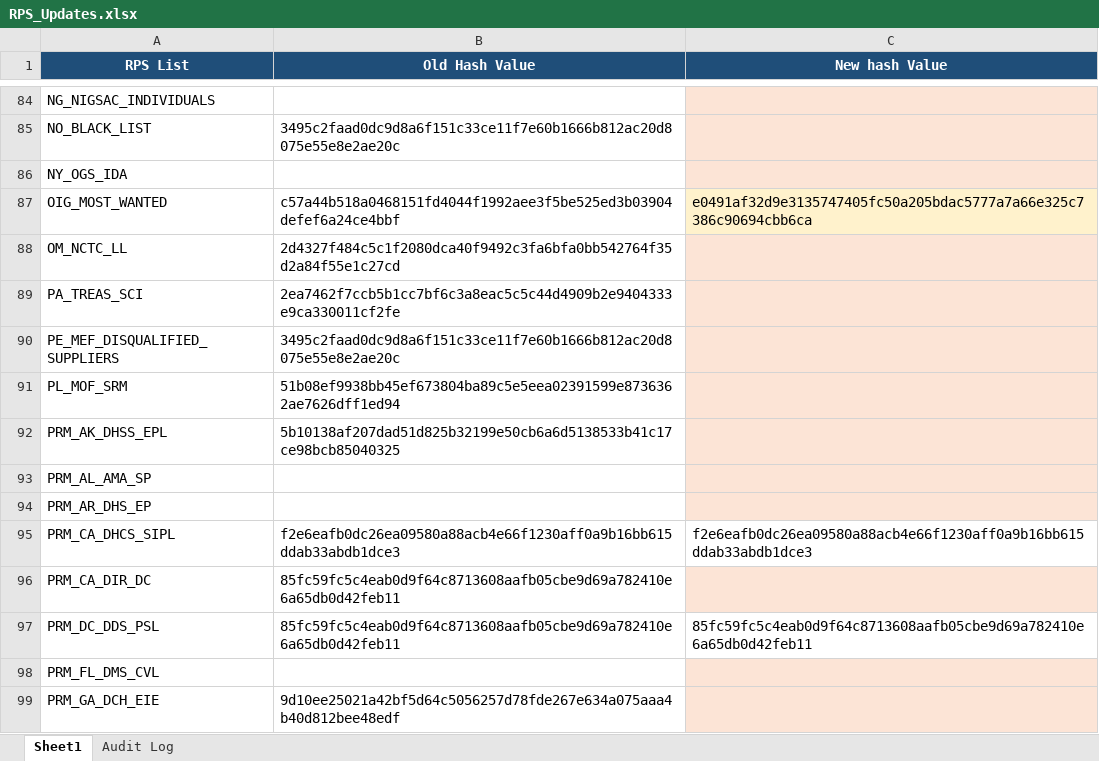
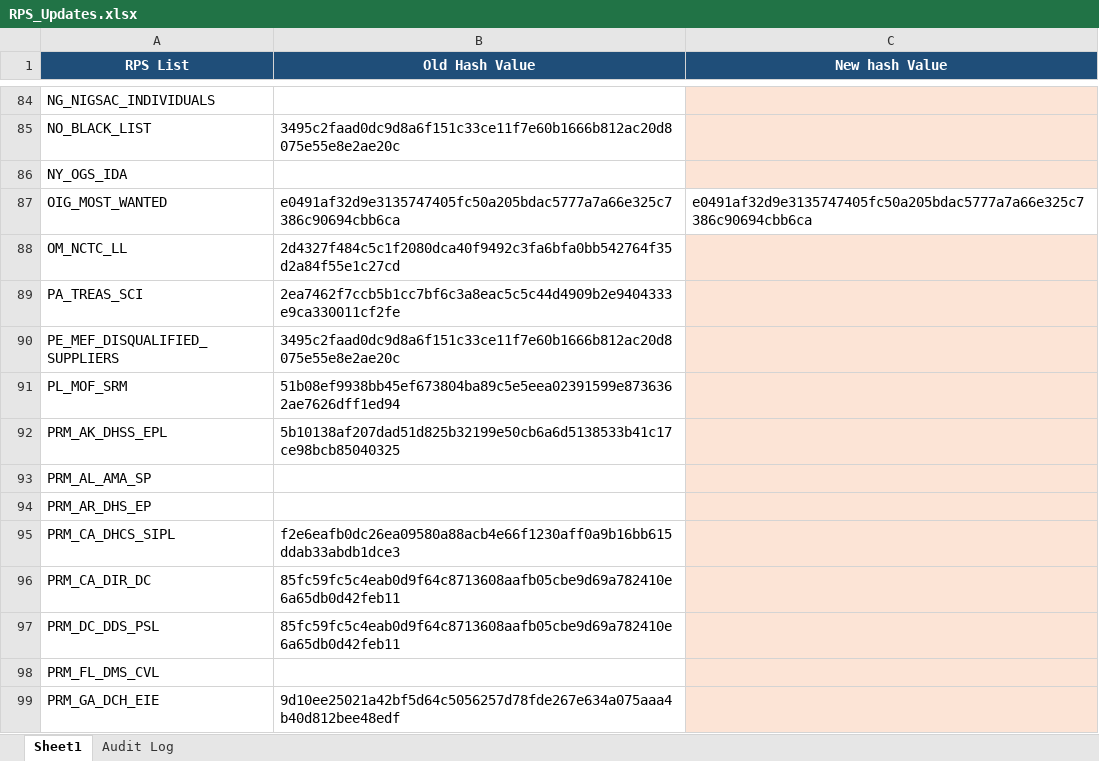
Before and after one commit to rahulraveendrannair-bot/Update-Checking-Automation, an Excel workbook: RPS_Updates.xlsx, sheet Sheet1, drawn as a sheet; only a part is shown, gaps mark what is left out; values as stored, in another font and other column widths than the file's, no borders; the diff names each change by its address in the sheet, - before the commit and + after, or states it on an @@ line.

```diff
--- a/RPS_Updates.xlsx (sheet Sheet1)
+++ b/RPS_Updates.xlsx (sheet Sheet1)
-B87 (Old Hash Value): c57a44b518a0468151fd4044f1992aee3f5be525ed3b03904defef6a24ce4bbf
+B87 (Old Hash Value): e0491af32d9e3135747405fc50a205bdac5777a7a66e325c7386c90694cbb6ca
-C87 fill: #FFF2CC
+C87 fill: none
-C95 (New hash Value): f2e6eafb0dc26ea09580a88acb4e66f1230aff0a9b16bb615ddab33abdb1dce3
+C95 (New hash Value): (empty)
-C95 fill: none
+C95 fill: #FCE4D6
-C97 (New hash Value): 85fc59fc5c4eab0d9f64c8713608aafb05cbe9d69a782410e6a65db0d42feb11
+C97 (New hash Value): (empty)
-C97 fill: none
+C97 fill: #FCE4D6
```
Also changed, not shown: sheet Audit Log, 1 other file.
